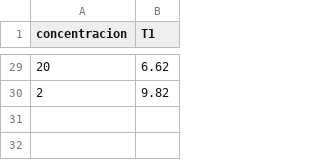
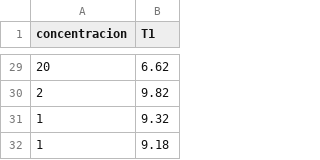
Before and after one commit to Mr-Scooby/T1_meassurements, a CSV file: datos.csv, drawn as a sheet; only a part is shown, gaps mark what is left out.

```diff
--- a/datos.csv
+++ b/datos.csv
@@ -30 +30,3 @@ concentracion,T1
 2, 9.82
+1, 9.32
+1, 9.18
```
Also changed, not shown: 4 other files.
